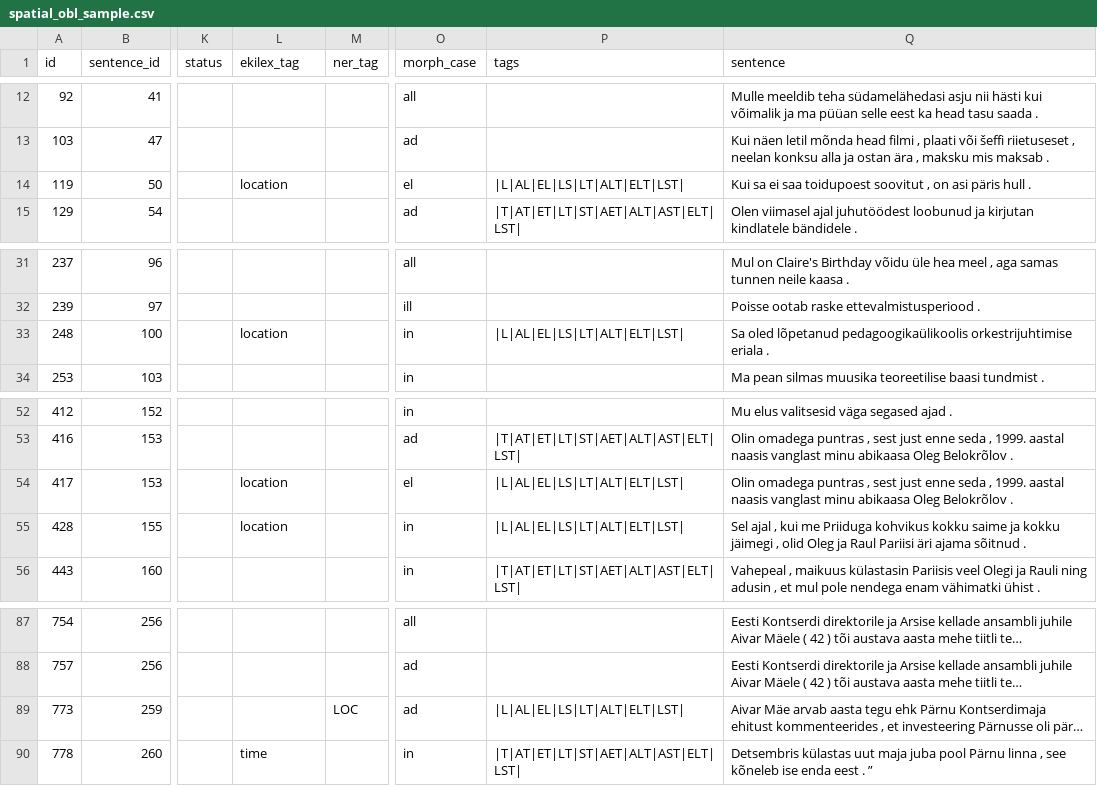
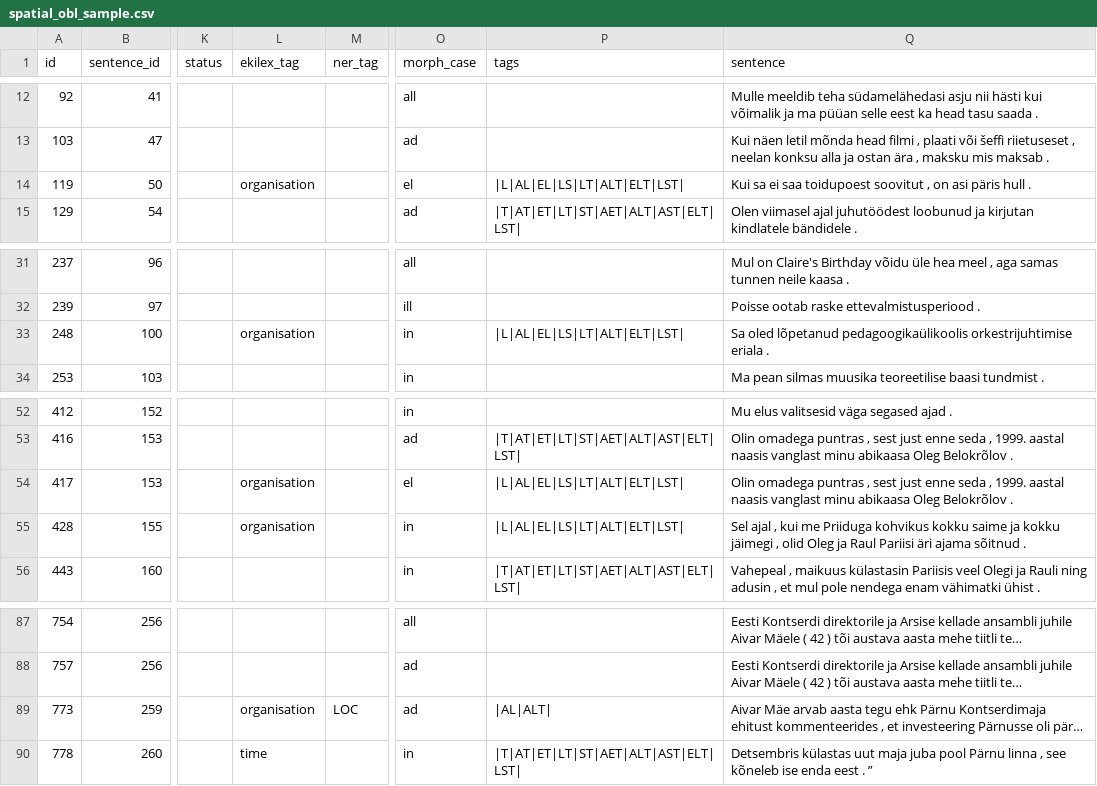
Before and after one commit to estnltk/syntax_experiments, a CSV file: workflows/results/spatial_obl_sample.csv, drawn as a sheet; only a part is shown, gaps mark what is left out; long unchanged cells end in …; the diff names each change by its address in the sheet, - before the commit and + after, or states it on an @@ line.

```diff
--- a/workflows/results/spatial_obl_sample.csv
+++ b/workflows/results/spatial_obl_sample.csv
-L14 (ekilex_tag): location
+L14 (ekilex_tag): organisation
-L33 (ekilex_tag): location
+L33 (ekilex_tag): organisation
-L54:L55 (ekilex_tag): location
+L54:L55 (ekilex_tag): organisation
-L89 (ekilex_tag): (empty)
+L89 (ekilex_tag): organisation
-P89 (tags): |L|AL|EL|LS|LT|ALT|ELT|LST|
+P89 (tags): |AL|ALT|
```
Also changed, not shown: 31 other files.
